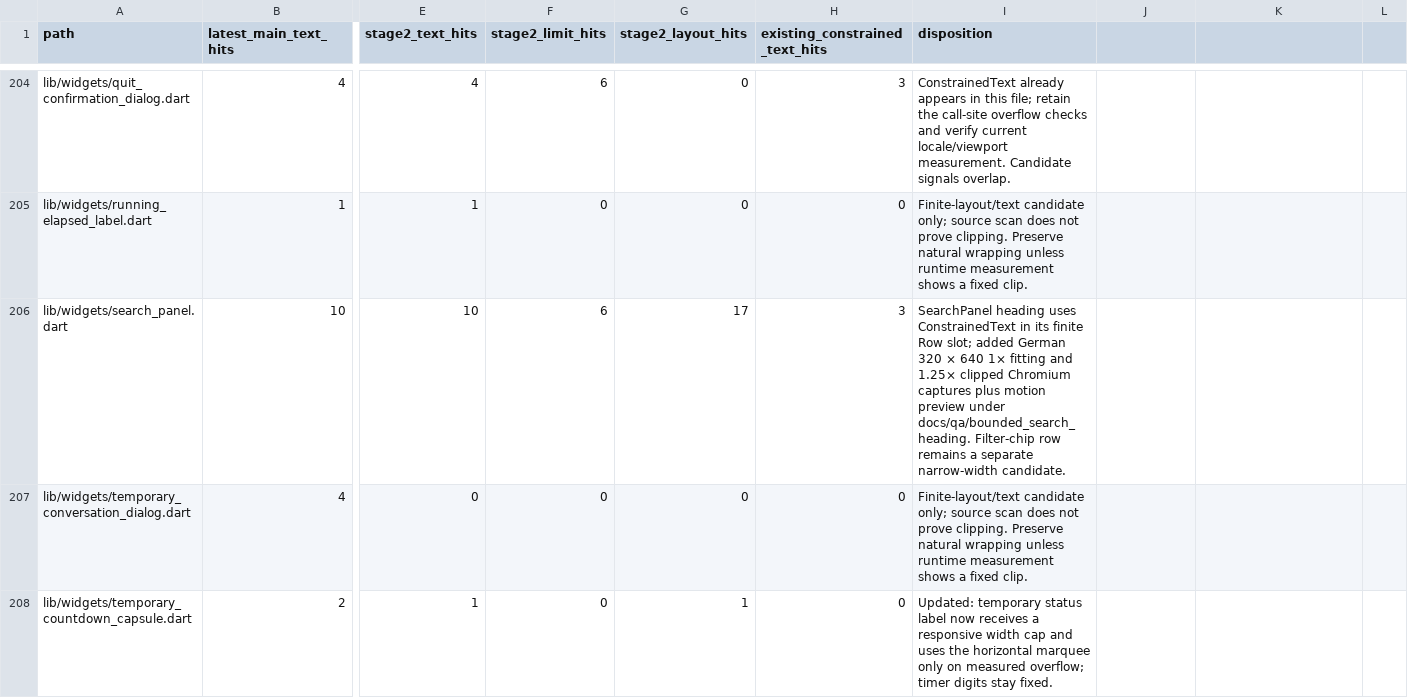
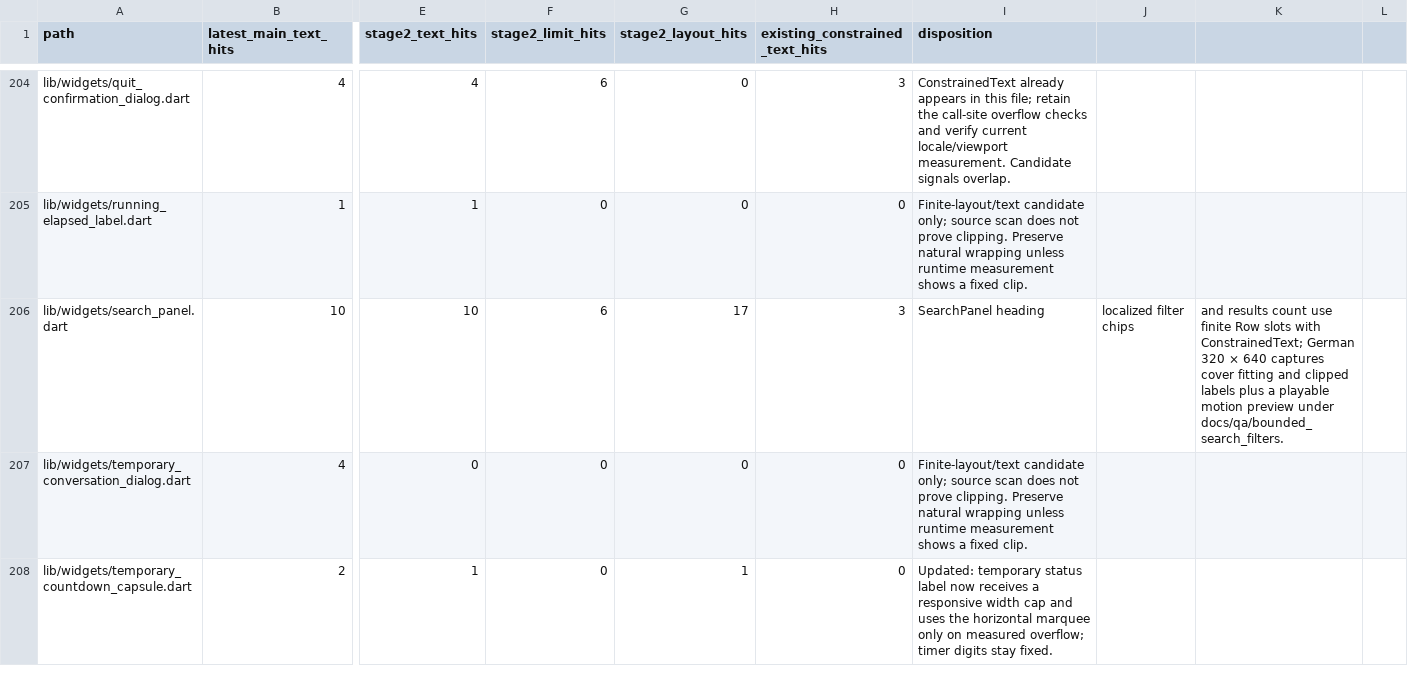
Before and after one commit to JohnXu22786/Stroom, a CSV file: docs/ui-constrained-text-inventory.csv, drawn as a sheet; only a part is shown, gaps mark what is left out; the diff names each change by its address in the sheet, - before the commit and + after, or states it on an @@ line.

Commit message:
fix(search-panel): bound localized filter labels
Give the filter and results row finite layout slots so long translations cannot overflow narrow screens.

```diff
--- a/docs/ui-constrained-text-inventory.csv
+++ b/docs/ui-constrained-text-inventory.csv
-I206 (disposition): SearchPanel heading uses ConstrainedText in its finite Row slot; added German 320 × 640 1× fitting and 1.25× clipped Chromium captures plus motion preview under docs/qa/bounded_search_heading. Filter-chip row remains a separate narrow-width candidate.
+I206 (disposition): SearchPanel heading
-J206: (empty)
+J206: localized filter chips
-K206: (empty)
+K206: and results count use finite Row slots with ConstrainedText; German 320 × 640 captures cover fitting and clipped labels plus a playable motion preview under docs/qa/bounded_search_filters.
```
Also changed, not shown: 8 other files.
